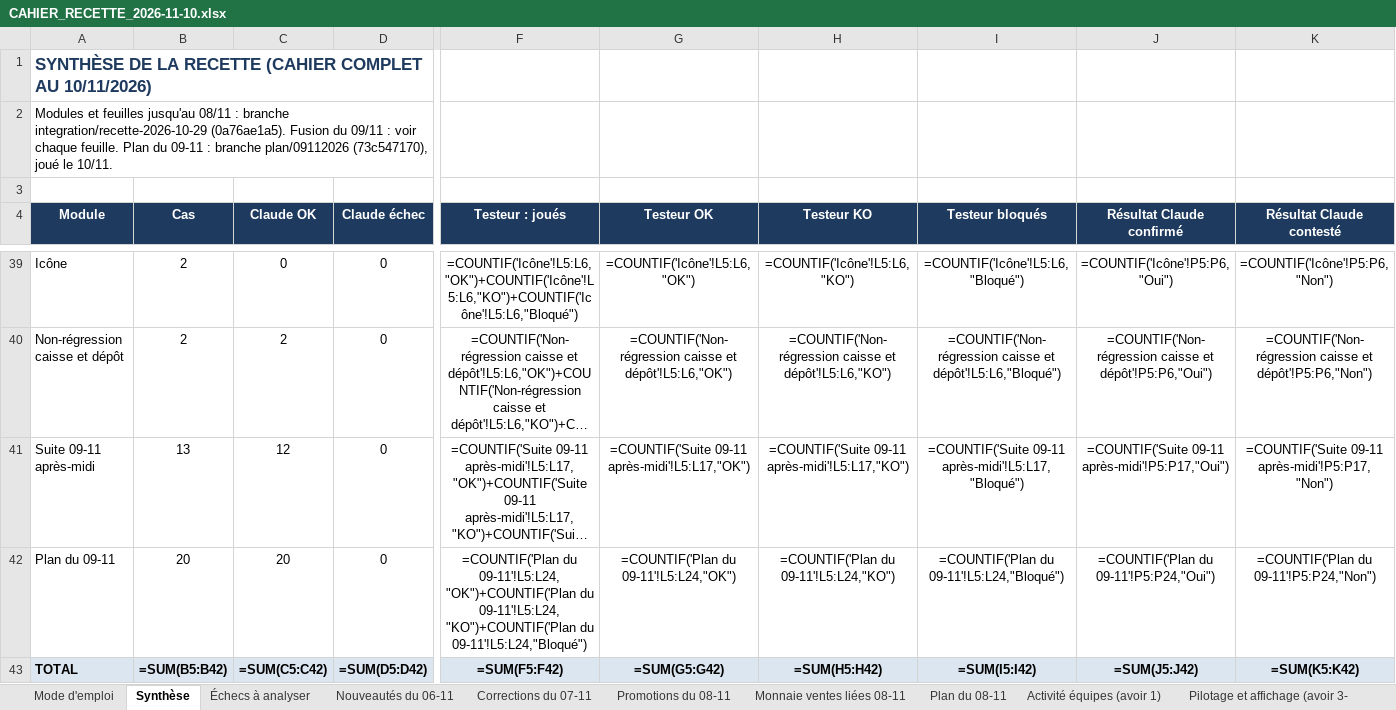
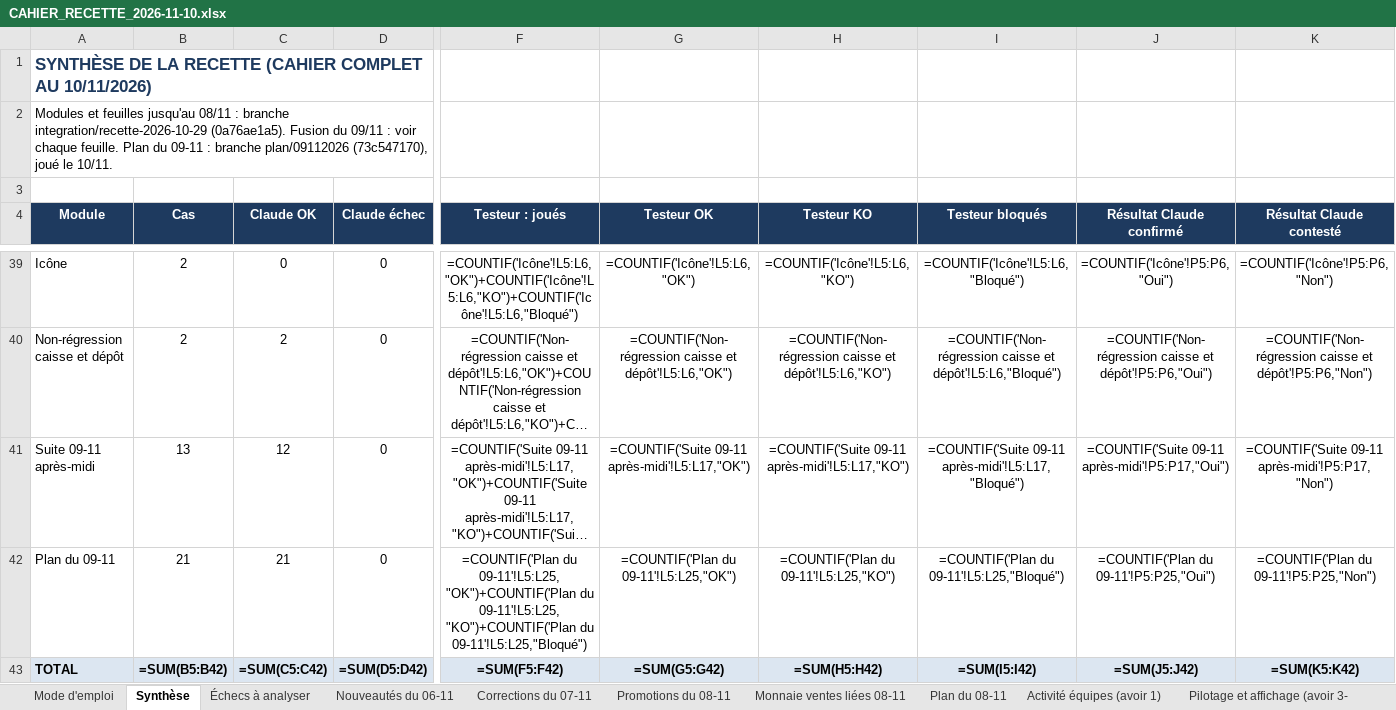
Before and after one commit to airm5500/prestige, an Excel workbook: docs/recette/CAHIER_RECETTE_2026-11-10.xlsx, sheet Synthèse, drawn as a sheet; only a part is shown, gaps mark what is left out; long unchanged cells end in …; values as stored, in another font and other column widths than the file's, no borders; formulas without a stored value are shown as written; the diff names each change by its address in the sheet, - before the commit and + after, or states it on an @@ line.

```diff
--- a/docs/recette/CAHIER_RECETTE_2026-11-10.xlsx (sheet Synthèse)
+++ b/docs/recette/CAHIER_RECETTE_2026-11-10.xlsx (sheet Synthèse)
-B42 (Cas): 20
+B42 (Cas): 21
-C42 (Claude OK): 20
+C42 (Claude OK): 21
-F42 (Testeur : joués): =COUNTIF('Plan du 09-11'!L5:L24,"OK")+COUNTIF('Plan du 09-11'!L5:L24,"KO")+COUNTIF('Plan du 09-11'!L5:L24,"Bloqué")
+F42 (Testeur : joués): =COUNTIF('Plan du 09-11'!L5:L25,"OK")+COUNTIF('Plan du 09-11'!L5:L25,"KO")+COUNTIF('Plan du 09-11'!L5:L25,"Bloqué")
-G42 (Testeur OK): =COUNTIF('Plan du 09-11'!L5:L24,"OK")
+G42 (Testeur OK): =COUNTIF('Plan du 09-11'!L5:L25,"OK")
-H42 (Testeur KO): =COUNTIF('Plan du 09-11'!L5:L24,"KO")
+H42 (Testeur KO): =COUNTIF('Plan du 09-11'!L5:L25,"KO")
-I42 (Testeur bloqués): =COUNTIF('Plan du 09-11'!L5:L24,"Bloqué")
+I42 (Testeur bloqués): =COUNTIF('Plan du 09-11'!L5:L25,"Bloqué")
-J42 (Résultat Claude confirmé): =COUNTIF('Plan du 09-11'!P5:P24,"Oui")
+J42 (Résultat Claude confirmé): =COUNTIF('Plan du 09-11'!P5:P25,"Oui")
-K42 (Résultat Claude contesté): =COUNTIF('Plan du 09-11'!P5:P24,"Non")
+K42 (Résultat Claude contesté): =COUNTIF('Plan du 09-11'!P5:P25,"Non")
```
Also changed, not shown: sheet Plan du 09-11, 1 other file.
